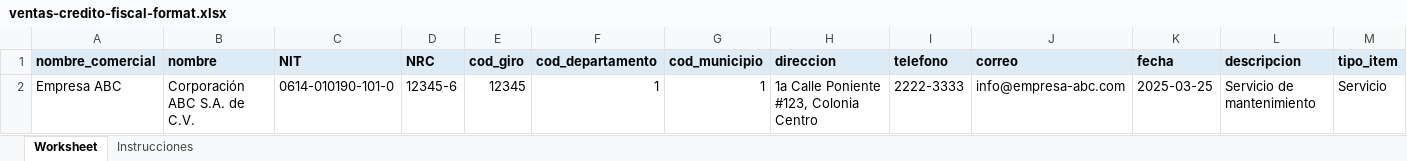
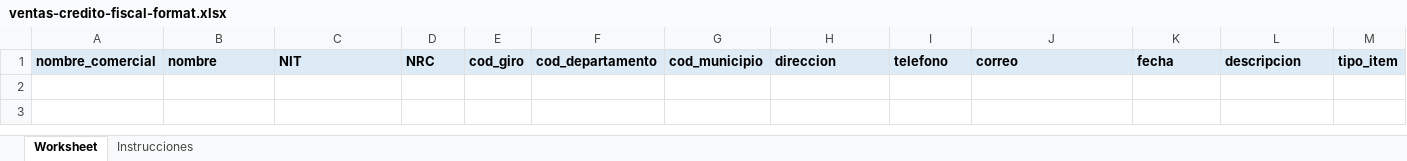
Before and after one commit to smartpyme-app/smartpyme, an Excel workbook: Backend/public/docs/ventas-credito-fiscal-format.xlsx, sheet Worksheet, drawn as a sheet; only a part is shown; values as stored, in another font and other column widths than the file's, no borders; rows hold the shown columns only; the diff names each change by its address in the sheet, - before the commit and + after, or states it on an @@ line.

Commit message:
Refactor GenerarPlantillasCommand; remove example data and simplify dropdown options for improved clarity

```diff
--- a/Backend/public/docs/ventas-credito-fiscal-format.xlsx (sheet Worksheet)
+++ b/Backend/public/docs/ventas-credito-fiscal-format.xlsx (sheet Worksheet)
-row 2: Empresa ABC | Corporación ABC S.A. de C.V. | 0614-010190-101-0 | 12345-6 | 12345 | 1 | 1 | 1a Calle Poniente #123, Colonia Centro | 2222-3333 | info@empresa-abc.com | 2025-03-25 | Servicio de mantenimiento | Servicio
```
Also changed, not shown: Backend/public/docs/ventas-consumidor-final-format.xlsx, 1 other file.
